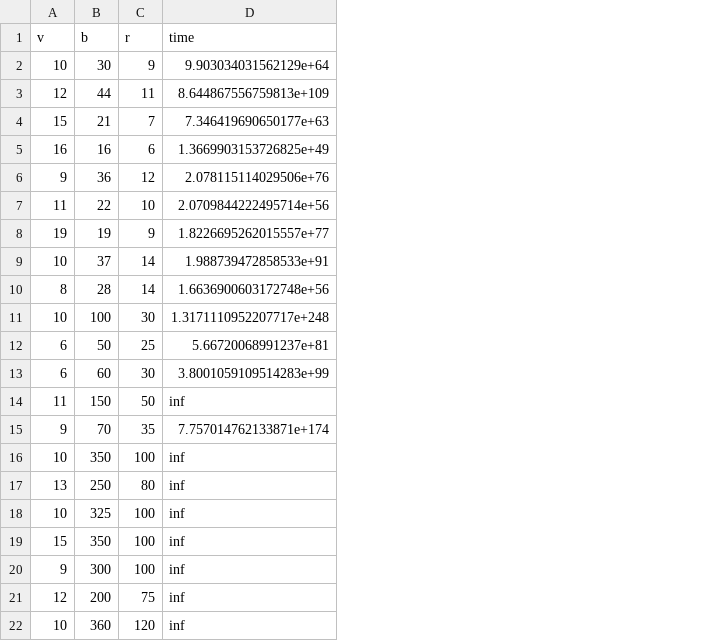
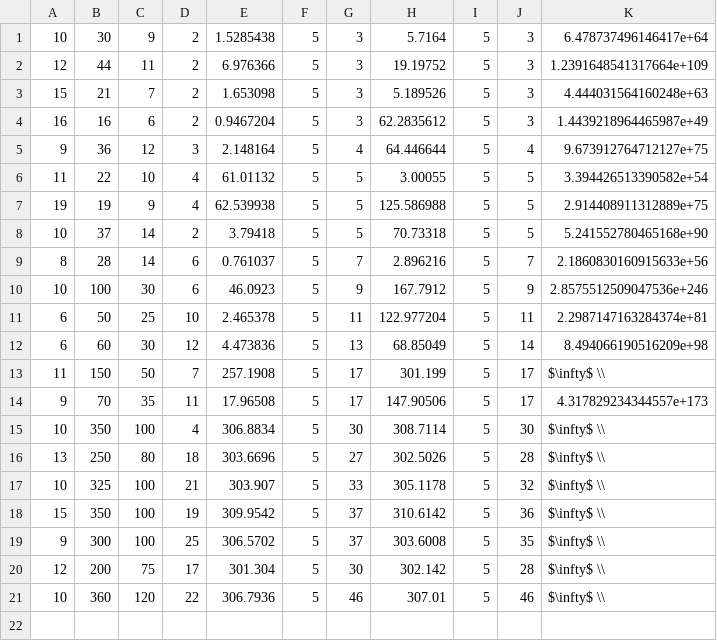
Before and after one commit to UU-AD-III-2023/AD3, a CSV file: test.csv, drawn as a sheet; removed rows and columns are numbered as before the commit, all else as after; the diff names each change by its address in the sheet, - before the commit and + after, or states it on an @@ line.

```diff
--- a/test.csv
+++ b/test.csv
-column D, rows 2-22: 9.903034031562129e+64 | 8.644867556759813e+109 | 7.346419690650177e+63 | 1.3669903153726825e+49 | 2.078115114029506e+76 | 2.0709844222495714e+56 | 1.8226695262015557e+77 | 1.988739472858533e+91 | 1.6636900603172748e+56 | 1.3171110952207717e+248 | 5.66720068991237e+81 | 3.8001059109514283e+99 | inf | 7.757014762133871e+174 | inf | inf | inf | inf | inf | inf | inf
+column D, rows 1-21: 2 | 2 | 2 | 2 | 3 | 4 | 4 | 2 | 6 | 6 | 10 | 12 | 7 | 11 | 4 | 18 | 21 | 19 | 25 | 17 | 22
+column E, rows 1-21: 1.5285438 | 6.976366 | 1.653098 | 0.9467204 | 2.148164 | 61.01132 | 62.539938 | 3.79418 | 0.761037 | 46.0923 | 2.465378 | 4.473836 | 257.1908 | 17.96508 | 306.8834 | 303.6696 | 303.907 | 309.9542 | 306.5702 | 301.304 | 306.7936
+column F, rows 1-21: all 5
+column G, rows 1-21: 3 | 3 | 3 | 3 | 4 | 5 | 5 | 5 | 7 | 9 | 11 | 13 | 17 | 17 | 30 | 27 | 33 | 37 | 37 | 30 | 46
+column H, rows 1-21: 5.7164 | 19.19752 | 5.189526 | 62.2835612 | 64.446644 | 3.00055 | 125.586988 | 70.73318 | 2.896216 | 167.7912 | 122.977204 | 68.85049 | 301.199 | 147.90506 | 308.7114 | 302.5026 | 305.1178 | 310.6142 | 303.6008 | 302.142 | 307.01
+column I, rows 1-21: all 5
+column J, rows 1-21: 3 | 3 | 3 | 3 | 4 | 5 | 5 | 5 | 7 | 9 | 11 | 14 | 17 | 17 | 30 | 28 | 32 | 36 | 35 | 28 | 46
+column K, rows 1-21: 6.478737496146417e+64 | 1.2391648541317664e+109 | 4.444031564160248e+63 | 1.4439218964465987e+49 | 9.673912764712127e+75 | 3.394426513390582e+54 | 2.914408911312889e+75 | 5.241552780465168e+90 | 2.1860830160915633e+56 | 2.8575512509047536e+246 | 2.2987147163284374e+81 | 8.494066190516209e+98 | $\infty$ \\ | 4.317829234344557e+173 | $\infty$ \\ | $\infty$ \\ | $\infty$ \\ | $\infty$ \\ | $\infty$ \\ | $\infty$ \\ | $\infty$ \\
-row 1: v | b | r | time
```
Also changed, not shown: 19 other files.
